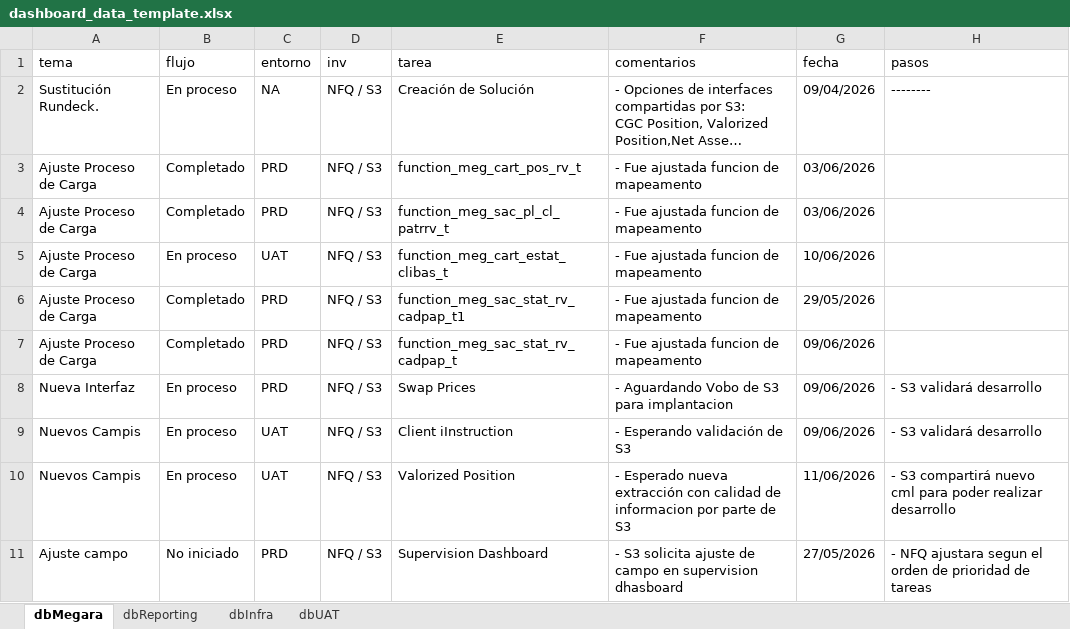
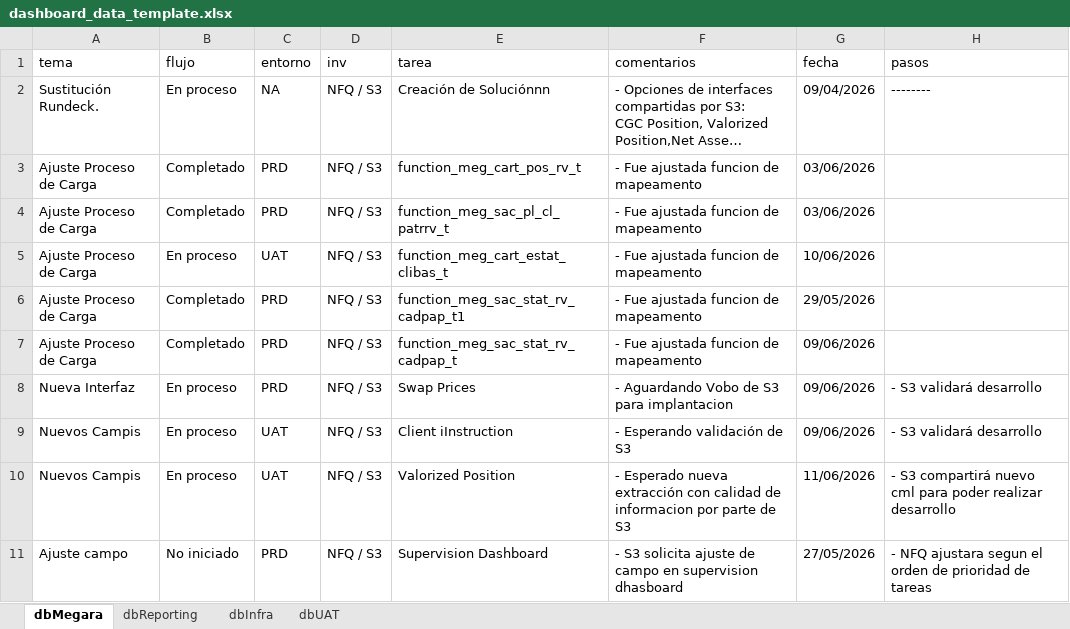
Before and after one commit to MarcoPichardoNFQ/status, an Excel workbook: dashboard_data_template.xlsx, sheet dbMegara, drawn as a sheet; long unchanged cells end in …; values as stored, in another font and other column widths than the file's, no borders; the diff names each change by its address in the sheet, - before the commit and + after, or states it on an @@ line.

```diff
--- a/dashboard_data_template.xlsx (sheet dbMegara)
+++ b/dashboard_data_template.xlsx (sheet dbMegara)
-E2 (tarea): Creación de Solución
+E2 (tarea): Creación de Soluciónnn
```
Also changed, not shown: 1 other file.
